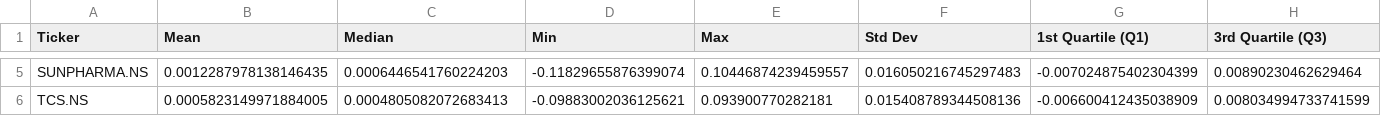
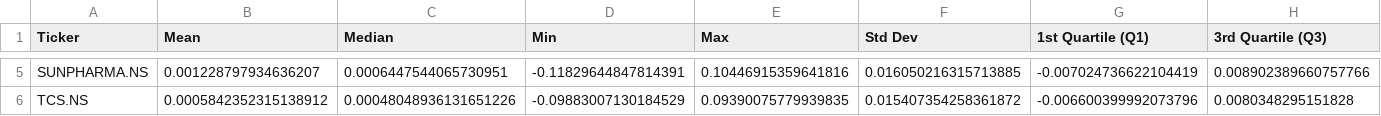
Before and after one commit to s-t-u-t-i/port-opt-tool, a CSV file: data/descriptive_stats.csv, drawn as a sheet; only a part is shown, gaps mark what is left out; the diff covers the shown part only; the diff names each change by its address in the sheet, - before the commit and + after, or states it on an @@ line.

```diff
--- a/data/descriptive_stats.csv
+++ b/data/descriptive_stats.csv
-B5 (Mean): 0.0012287978138146435
+B5 (Mean): 0.001228797934636207
-C5 (Median): 0.0006446541760224203
+C5 (Median): 0.0006447544065730951
-D5 (Min): -0.11829655876399074
+D5 (Min): -0.11829644847814391
-E5 (Max): 0.10446874239459557
+E5 (Max): 0.10446915359641816
-F5 (Std Dev): 0.016050216745297483
+F5 (Std Dev): 0.016050216315713885
-G5 (1st Quartile (Q1)): -0.007024875402304399
+G5 (1st Quartile (Q1)): -0.007024736622104419
-H5 (3rd Quartile (Q3)): 0.00890230462629464
+H5 (3rd Quartile (Q3)): 0.008902389660757766
-B6 (Mean): 0.0005823149971884005
+B6 (Mean): 0.0005842352315138912
-C6 (Median): 0.0004805082072683413
+C6 (Median): 0.00048048936131651226
-D6 (Min): -0.09883002036125621
+D6 (Min): -0.09883007130184529
-E6 (Max): 0.093900770282181
+E6 (Max): 0.09390075779939835
-F6 (Std Dev): 0.015408789344508136
+F6 (Std Dev): 0.015407354258361872
-G6 (1st Quartile (Q1)): -0.006600412435038909
+G6 (1st Quartile (Q1)): -0.006600399992073796
-H6 (3rd Quartile (Q3)): 0.008034994733741599
+H6 (3rd Quartile (Q3)): 0.0080348295151828
```
Also changed, not shown: 29 edited cells elsewhere in this file, data/Daily_log_returns.csv, data/corr_matrix.csv, 12 other files.
